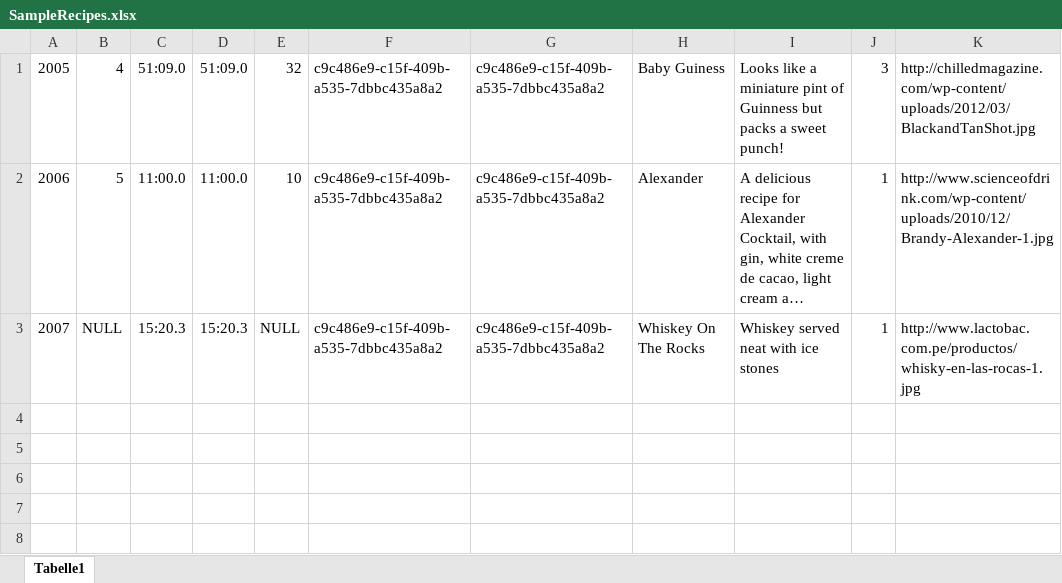
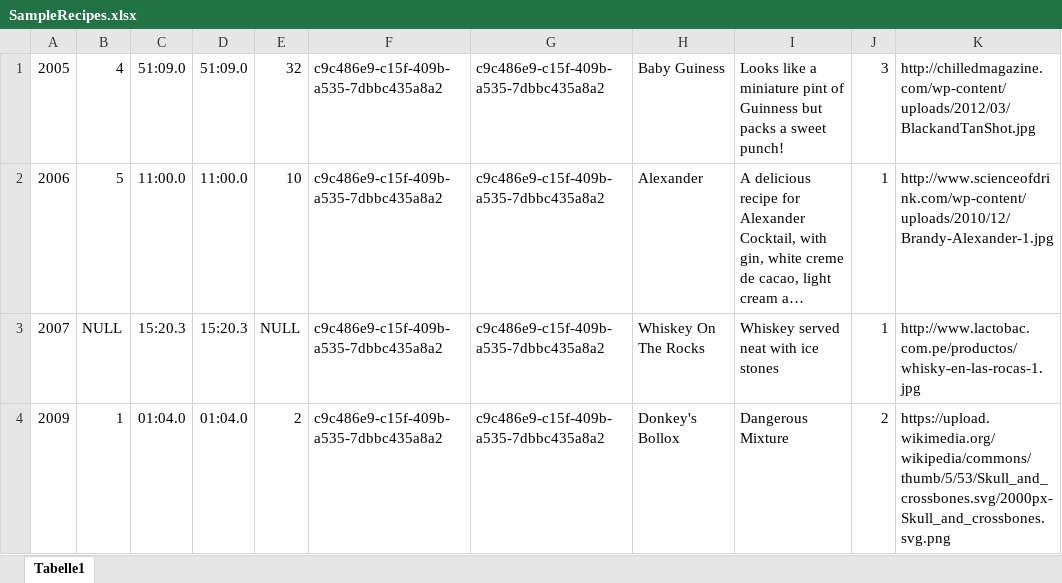
Before and after one commit to Eppern/CocktailAlmanac, an Excel workbook: SampleRecipes.xlsx, sheet Tabelle1, drawn as a sheet; long unchanged cells end in …; values as stored, in another font and other column widths than the file's, no borders; the diff names each change by its address in the sheet, - before the commit and + after, or states it on an @@ line.

```diff
--- a/SampleRecipes.xlsx (sheet Tabelle1)
+++ b/SampleRecipes.xlsx (sheet Tabelle1)
+row 4: 2009 | 1 | 01:04.0 | 01:04.0 | 2 | c9c486e9-c15f-409b-a535-7dbbc435a8a2 | c9c486e9-c15f-409b-a535-7dbbc435a8a2 | Donkey's Bollox | Dangerous Mixture | 2 | https://upload.wikimedia.org/wikipedia/commons/thumb/5/53/Skull_and_crossbones.svg/2000px-Skull_and_crossbones.svg.png
```
Also changed, not shown: 3 other files.
